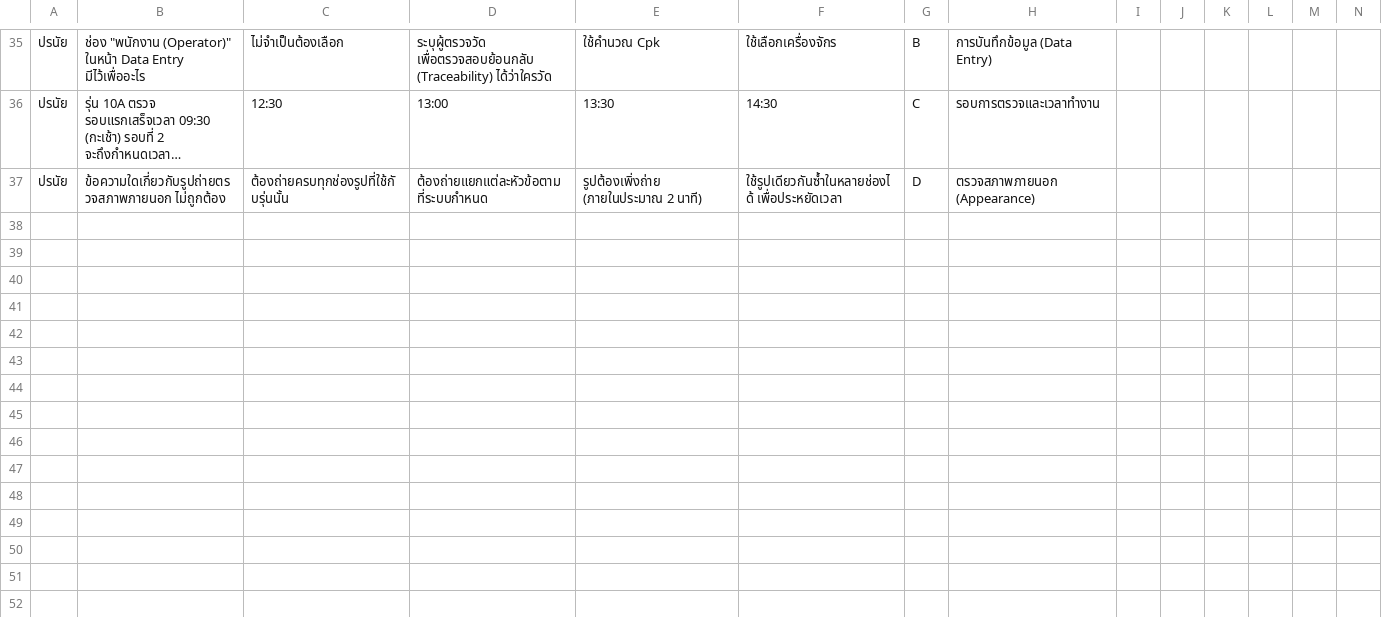
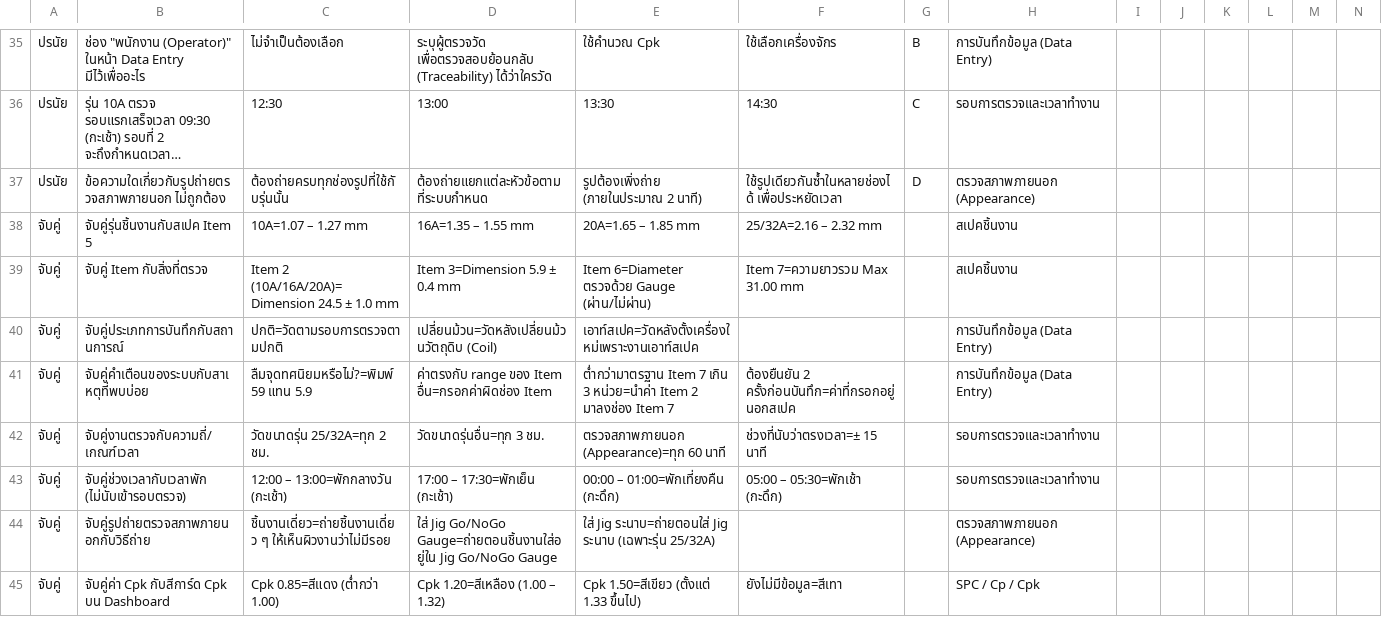
Before and after one commit to jrh91234/coil-CP-CPK, a CSV file: operator-exam/ข้อสอบ-Operator-SPC-แบบฟอร์ม.csv, drawn as a sheet; only a part is shown, gaps mark what is left out; long unchanged cells end in …; rows hold the shown columns only; the diff names each change by its address in the sheet, - before the commit and + after, or states it on an @@ line.

```diff
--- a/operator-exam/ข้อสอบ-Operator-SPC-แบบฟอร์ม.csv
+++ b/operator-exam/ข้อสอบ-Operator-SPC-แบบฟอร์ม.csv
+row 38: จับคู่ | จับคู่รุ่นชิ้นงานกับสเปค Item 5 | 10A=1.07 – 1.27 mm | 16A=1.35 – 1.55 mm | 20A=1.65 – 1.85 mm | 25/32A=2.16 – 2.32 mm |  | สเปคชิ้นงาน
+row 39: จับคู่ | จับคู่ Item กับสิ่งที่ตรวจ | Item 2 (10A/16A/20A)=Dimension 24.5 ± 1.0 mm | Item 3=Dimension 5.9 ± 0.4 mm | Item 6=Diameter ตรวจด้วย Gauge (ผ่าน/ไม่ผ่าน) | Item 7=ความยาวรวม Max 31.00 mm |  | สเปคชิ้นงาน
+row 40: จับคู่ | จับคู่ประเภทการบันทึกกับสถานการณ์ | ปกติ=วัดตามรอบการตรวจตามปกติ | เปลี่ยนม้วน=วัดหลังเปลี่ยนม้วนวัตถุดิบ (Coil) | เอาท์สเปค=วัดหลังตั้งเครื่องใหม่เพราะงานเอาท์สเปค |  |  | การบันทึกข้อมูล (Data Entry)
+row 41: จับคู่ | จับคู่คำเตือนของระบบกับสาเหตุที่พบบ่อย | ลืมจุดทศนิยมหรือไม่?=พิมพ์ 59 แทน 5.9 | ค่าตรงกับ range ของ Item อื่น=กรอกค่าผิดช่อง Item | ต่ำกว่ามาตรฐาน Item 7 เกิน 3 หน่วย=นำค่า Item 2 มาลงช่อง Item 7 | ต้องยืนยัน 2 ครั้งก่อนบันทึก=ค่าที่กรอกอยู่นอกสเปค |  | การบันทึกข้อมูล (Data Entry)
+row 42: จับคู่ | จับคู่งานตรวจกับความถี่/เกณฑ์เวลา | วัดขนาดรุ่น 25/32A=ทุก 2 ชม. | วัดขนาดรุ่นอื่น=ทุก 3 ชม. | ตรวจสภาพภายนอก (Appearance)=ทุก 60 นาที | ช่วงที่นับว่าตรงเวลา=± 15 นาที |  | รอบการตรวจและเวลาทำงาน
+row 43: จับคู่ | จับคู่ช่วงเวลากับเวลาพัก (ไม่นับเข้ารอบตรวจ) | 12:00 – 13:00=พักกลางวัน (กะเช้า) | 17:00 – 17:30=พักเย็น (กะเช้า) | 00:00 – 01:00=พักเที่ยงคืน (กะดึก) | 05:00 – 05:30=พักเช้า (กะดึก) |  | รอบการตรวจและเวลาทำงาน
+row 44: จับคู่ | จับคู่รูปถ่ายตรวจสภาพภายนอกกับวิธีถ่าย | ชิ้นงานเดี่ยว=ถ่ายชิ้นงานเดี่ยว ๆ ให้เห็นผิวงานว่าไม่มีรอย | ใส่ Jig Go/NoGo Gauge=ถ่ายตอนชิ้นงานใส่อยู่ใน Jig Go/NoGo Gauge | ใส่ Jig ระนาบ=ถ่ายตอนใส่ Jig ระนาบ (เฉพาะรุ่น 25/32A) |  |  | ตรวจสภาพภายนอก (Appearance)
+row 45: จับคู่ | จับคู่ค่า Cpk กับสีการ์ด Cpk บน Dashboard | Cpk 0.85=สีแดง (ต่ำกว่า 1.00) | Cpk 1.20=สีเหลือง (1.00 – 1.32) | Cpk 1.50=สีเขียว (ตั้งแต่ 1.33 ขึ้นไป) | ยังไม่มีข้อมูล=สีเทา |  | SPC / Cp / Cpk
```
Also changed, not shown: 1 other file.
